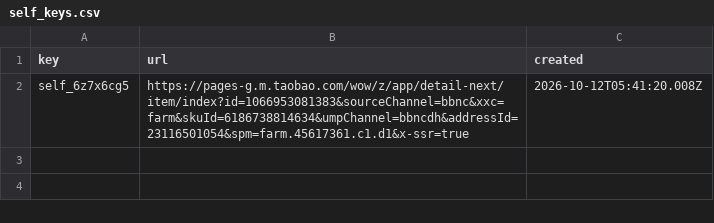
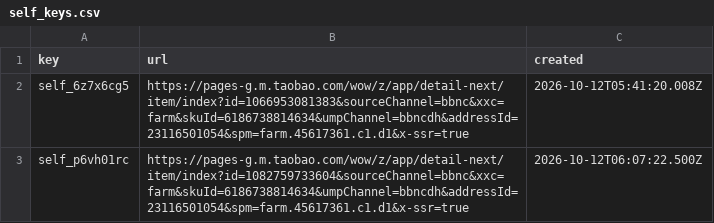
Before and after one commit to doctorstrange1122/farm-exchange, a CSV file: data/self_keys.csv, drawn as a sheet; the diff names each change by its address in the sheet, - before the commit and + after, or states it on an @@ line.

Commit message:
farm-exchange: add self key self_p6vh01rc

```diff
--- a/data/self_keys.csv
+++ b/data/self_keys.csv
+row 3: self_p6vh01rc | https://pages-g.m.taobao.com/wow/z/app/detail-next/item/index?id=1082759733604&sourceChannel=bbnc&xxc=farm&skuId=6186738814634&umpChannel=bbncdh&addressId=23116501054&spm=farm.45617361.c1.d1&x-ssr=true | 2026-10-12T06:07:22.500Z
```
